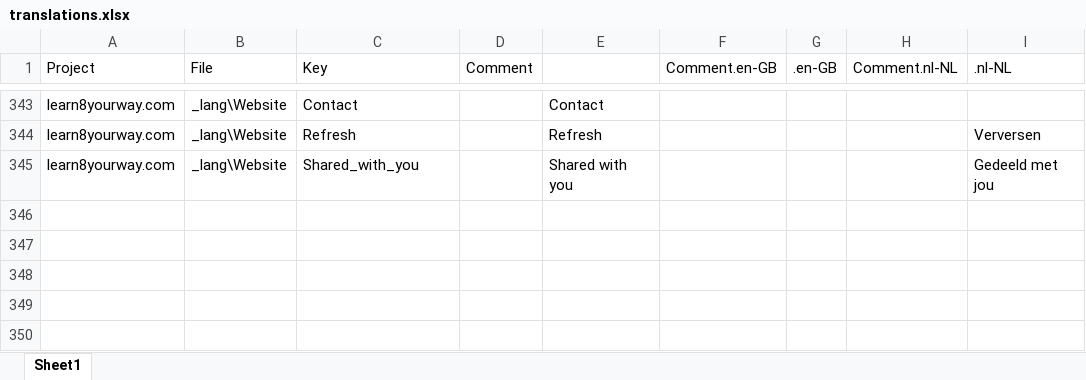
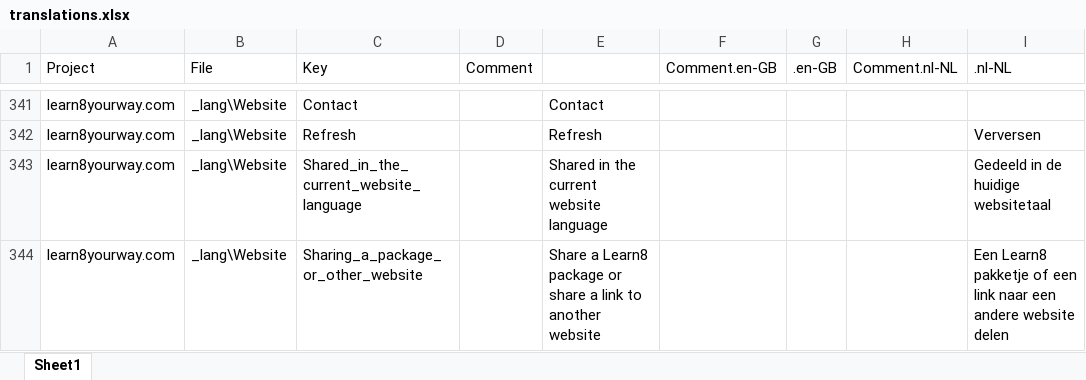
Before and after one commit to learn8yourway/learn8yourway.com, an Excel workbook: docs/invariant/translations.xlsx, sheet Sheet1, drawn as a sheet; only a part is shown, gaps mark what is left out; values as stored, in another font and other column widths than the file's, no borders; addresses are those after the commit; the diff covers the shown part only; the diff names each change by its address in the sheet, - before the commit and + after, or states it on an @@ line.

Commit message:
Add sharing information + update translations downloads

```diff
--- a/docs/invariant/translations.xlsx (sheet Sheet1)
+++ b/docs/invariant/translations.xlsx (sheet Sheet1)
-C343 (Key): Shared_with_you
+C343 (Key): Shared_in_the_current_website_language
-E343: Shared with you
+E343: Shared in the current website language
-I343 (.nl-NL): Gedeeld met jou
+I343 (.nl-NL): Gedeeld in de huidige websitetaal
+row 344: learn8yourway.com | _lang\Website | Sharing_a_package_or_other_website |  | Share a Learn8 package or share a link to another website |  |  |  | Een Learn8 pakketje of een link naar een andere website delen
```
Also changed, not shown: 1 added row and 2 removed rows elsewhere in this sheet, 4 other files.
